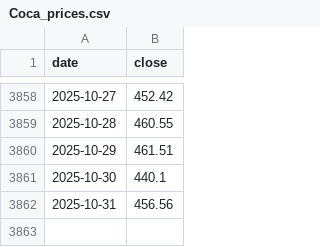
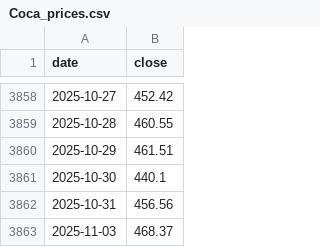
Before and after one commit to Psoro77/tensortrend, a CSV file: data/csv/Coca/Coca_prices.csv, drawn as a sheet; only a part is shown, gaps mark what is left out; the diff names each change by its address in the sheet, - before the commit and + after, or states it on an @@ line.

```diff
--- a/data/csv/Coca/Coca_prices.csv
+++ b/data/csv/Coca/Coca_prices.csv
+row 3863: 2025-11-03 | 468.37
```
Also changed, not shown: 29 other files.
